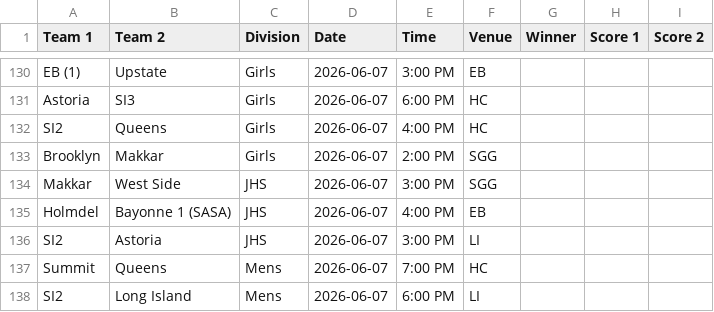
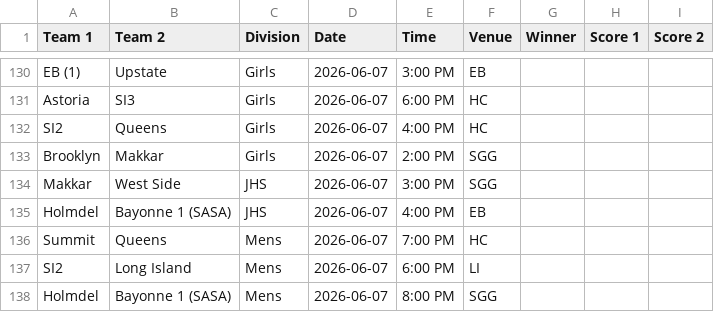
Before and after one commit to nacopticleague/mygamestab, a CSV file: data/games.csv, drawn as a sheet; only a part is shown, gaps mark what is left out; the shorter side is filled out with more unchanged rows.

Commit message:
Update data/games.csv from Google Sheet

```diff
--- a/data/games.csv
+++ b/data/games.csv
@@ -135,3 +135,2 @@ Makkar,West Side,JHS,2026-06-07,3:00 PM,SGG,,,
 Holmdel,Bayonne 1 (SASA),JHS,2026-06-07,4:00 PM,EB,,,
-SI2,Astoria,JHS,2026-06-07,3:00 PM,LI,,,
 Summit,Queens,Mens,2026-06-07,7:00 PM,HC,,,
```
